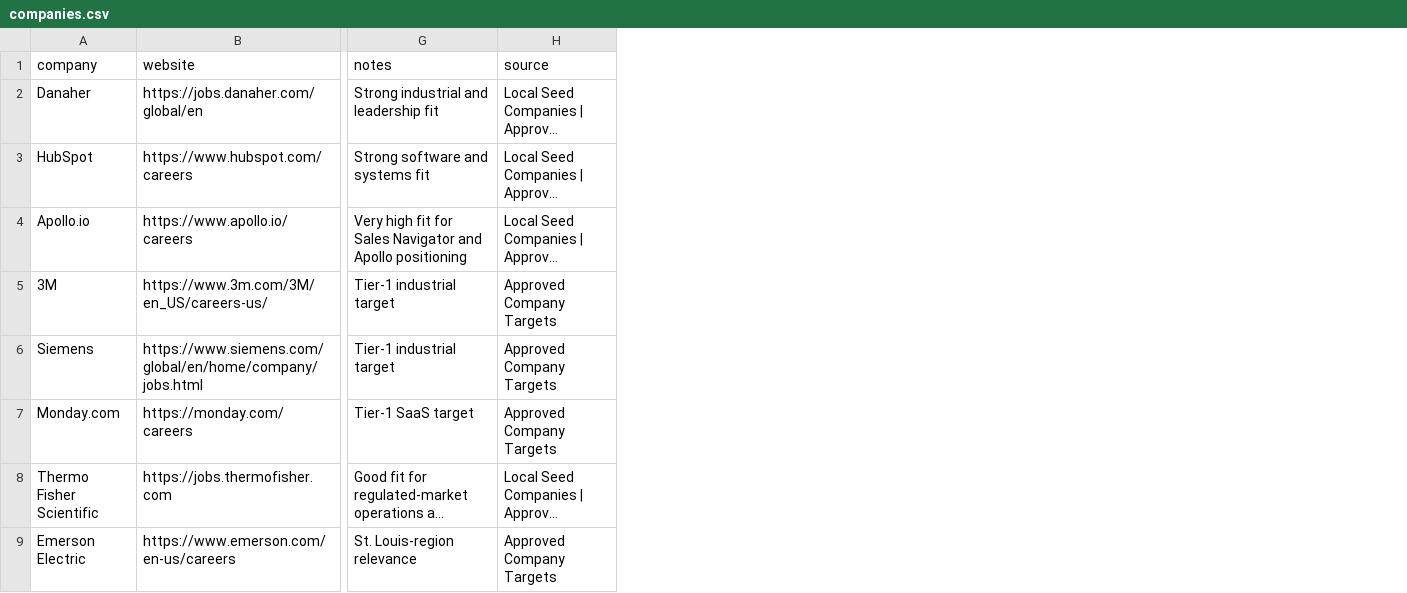
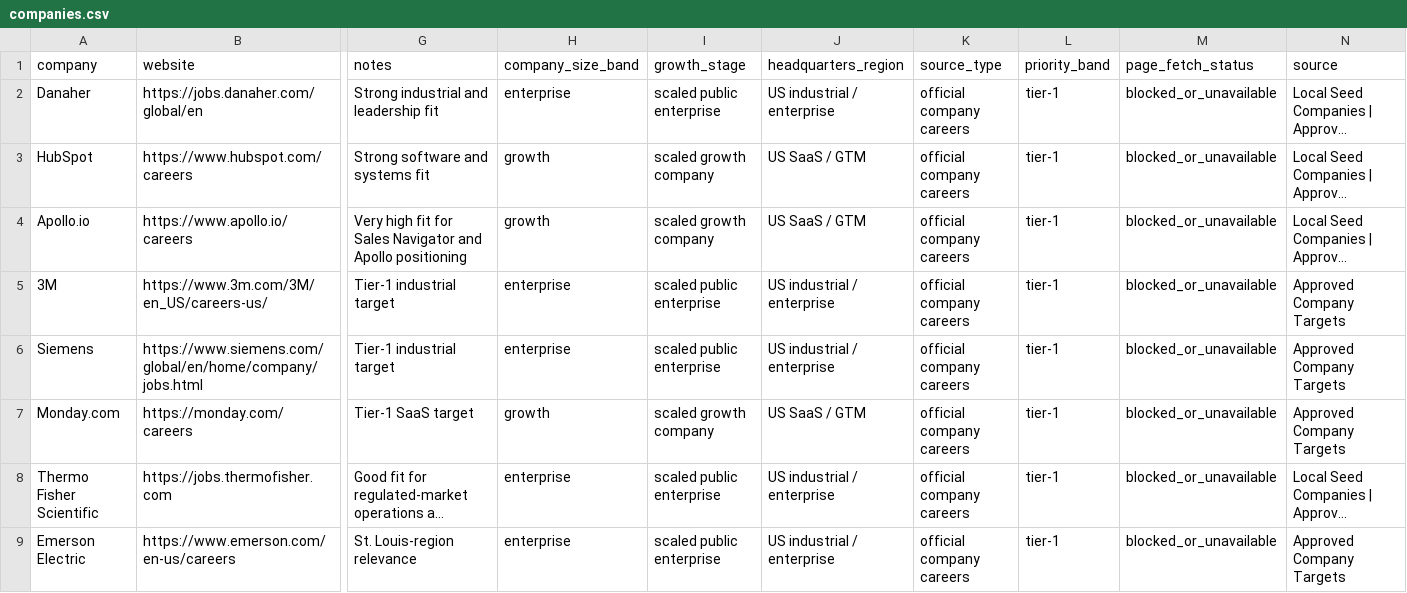
Before and after one commit to tonybeal40/openclawagent, a CSV file: projects/Tony-CareerOS-20260310/AI-Job-Dashboard/data/companies.csv, drawn as a sheet; only a part is shown, gaps mark what is left out; long unchanged cells end in …; the diff names each change by its address in the sheet, - before the commit and + after, or states it on an @@ line.

```diff
--- a/projects/Tony-CareerOS-20260310/AI-Job-Dashboard/data/companies.csv
+++ b/projects/Tony-CareerOS-20260310/AI-Job-Dashboard/data/companies.csv
+column H (company_size_band), rows 2-9: enterprise | growth | growth | enterprise | enterprise | growth | enterprise | enterprise
+column I (growth_stage), rows 2-9: scaled public enterprise | scaled growth company | scaled growth company | scaled public enterprise | scaled public enterprise | scaled growth company | scaled public enterprise | scaled public enterprise
+column J (headquarters_region), rows 2-9: US industrial / enterprise | US SaaS / GTM | US SaaS / GTM | US industrial / enterprise | US industrial / enterprise | US SaaS / GTM | US industrial / enterprise | US industrial / enterprise
+column K (source_type), rows 2-9: all official company careers
+column L (priority_band), rows 2-9: all tier-1
+column M (page_fetch_status), rows 2-9: all blocked_or_unavailable
```
Also changed, not shown: projects/Tony-CareerOS-20260310/AI-Job-Dashboard/data/jobs.csv, 8 other files.
